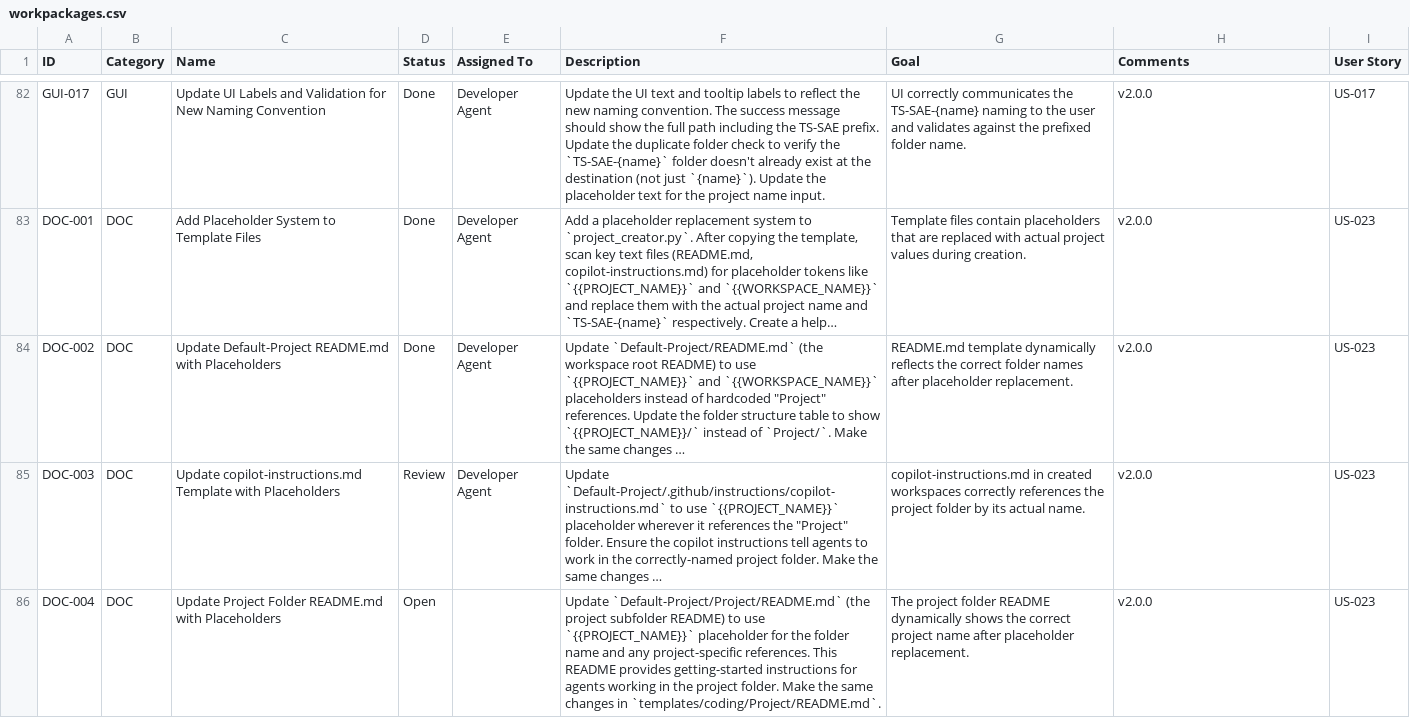
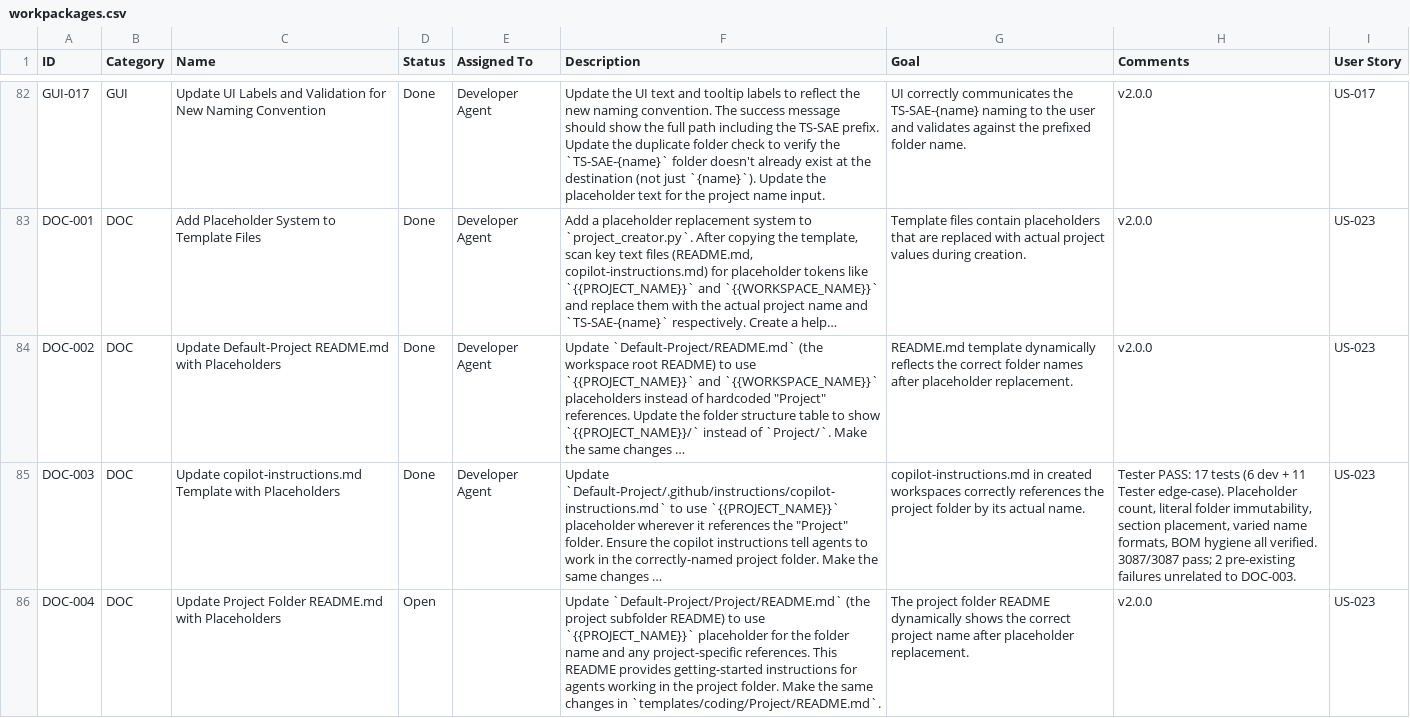
Before and after one commit to xX2Angelo8Xx/Turbulence-Solutions-Safe-Agent-Workspace, a CSV file: docs/workpackages/workpackages.csv, drawn as a sheet; only a part is shown, gaps mark what is left out; long unchanged cells end in …; the diff names each change by its address in the sheet, - before the commit and + after, or states it on an @@ line.

```diff
--- a/docs/workpackages/workpackages.csv
+++ b/docs/workpackages/workpackages.csv
-D85 (Status): Review
+D85 (Status): Done
-H85 (Comments): v2.0.0
+H85 (Comments): Tester PASS: 17 tests (6 dev + 11 Tester edge-case). Placeholder count, literal folder immutability, section placement, varied name formats, BOM hygiene all verified. 3087/3087 pass; 2 pre-existing failures unrelated to DOC-003.
```
Also changed, not shown: docs/test-results/test-results.csv, 2 other files.
